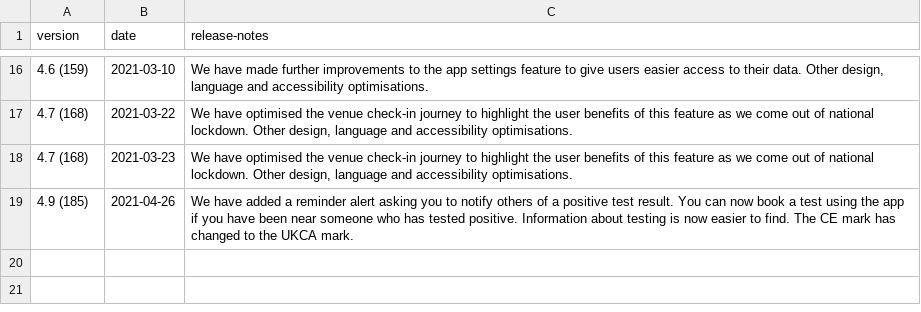
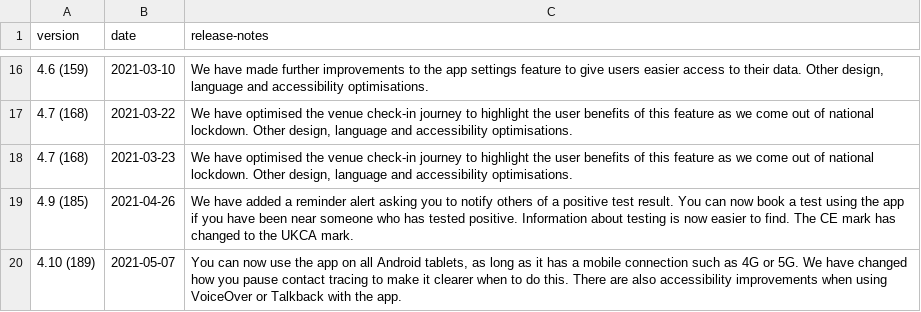
Before and after one commit to test-and-trace-data/releases, a CSV file: data/nhs-covid-19-releases-android.csv, drawn as a sheet; only a part is shown, gaps mark what is left out.

```diff
--- a/data/nhs-covid-19-releases-android.csv
+++ b/data/nhs-covid-19-releases-android.csv
@@ -19 +19,2 @@ version,date,release-notes
 4.9 (185),2021-04-26,We have added a reminder alert asking you to notify others of a positive test result. You can now book a test using the app if you have been near someone who has tested positive. Information about testing is now easier to find. The CE mark has changed to the UKCA mark.
+4.10 (189),2021-05-07,"You can now use the app on all Android tablets, as long as it has a mobile connection such as 4G or 5G. We have changed how you pause contact tracing to make it clearer when to do this. There are also accessibility improvements when using VoiceOver or Talkback with the app."
```
Also changed, not shown: data/nhs-covid-19-releases-ios.csv.
